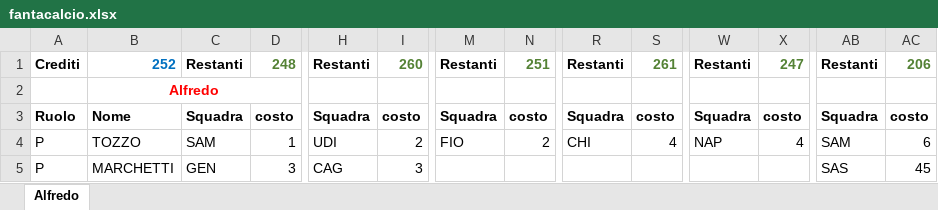
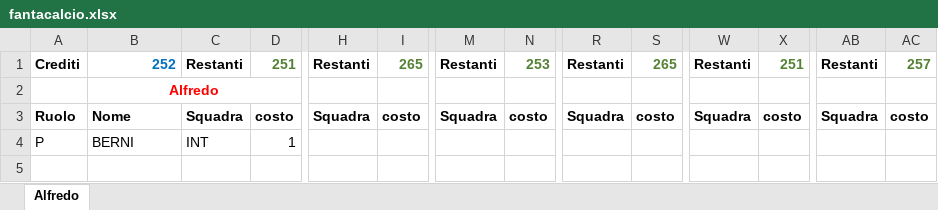
Before and after one commit to stefanodipede/Fantacalcio-ITA-Random, an Excel workbook: fantacalcio.xlsx, sheet Alfredo, drawn as a sheet; only a part is shown, gaps mark what is left out; values as stored, in another font and other column widths than the file's, no borders; conditional formats not drawn; removed rows and columns are numbered as before the commit, all else as after; rows hold the shown columns only; the diff names each change by its address in the sheet, - before the commit and + after, or states it on an @@ line.

```diff
--- a/fantacalcio.xlsx (sheet Alfredo)
+++ b/fantacalcio.xlsx (sheet Alfredo)
-D1: 248
+D1: 251
-I1: 260
+I1: 265
-N1: 251
+N1: 253
-S1: 261
+S1: 265
-X1: 247
+X1: 251
-AC1: 206
+AC1: 257
-row 4: P | TOZZO | SAM | 1 | UDI | 2 | FIO | 2 | CHI | 4 | NAP | 4 | SAM | 6
-row 5: P | MARCHETTI | GEN | 3 | CAG | 3 |  |  |  |  |  |  | SAS | 45
+row 4: P | BERNI | INT | 1
```
Also changed, not shown: 16 other files.
